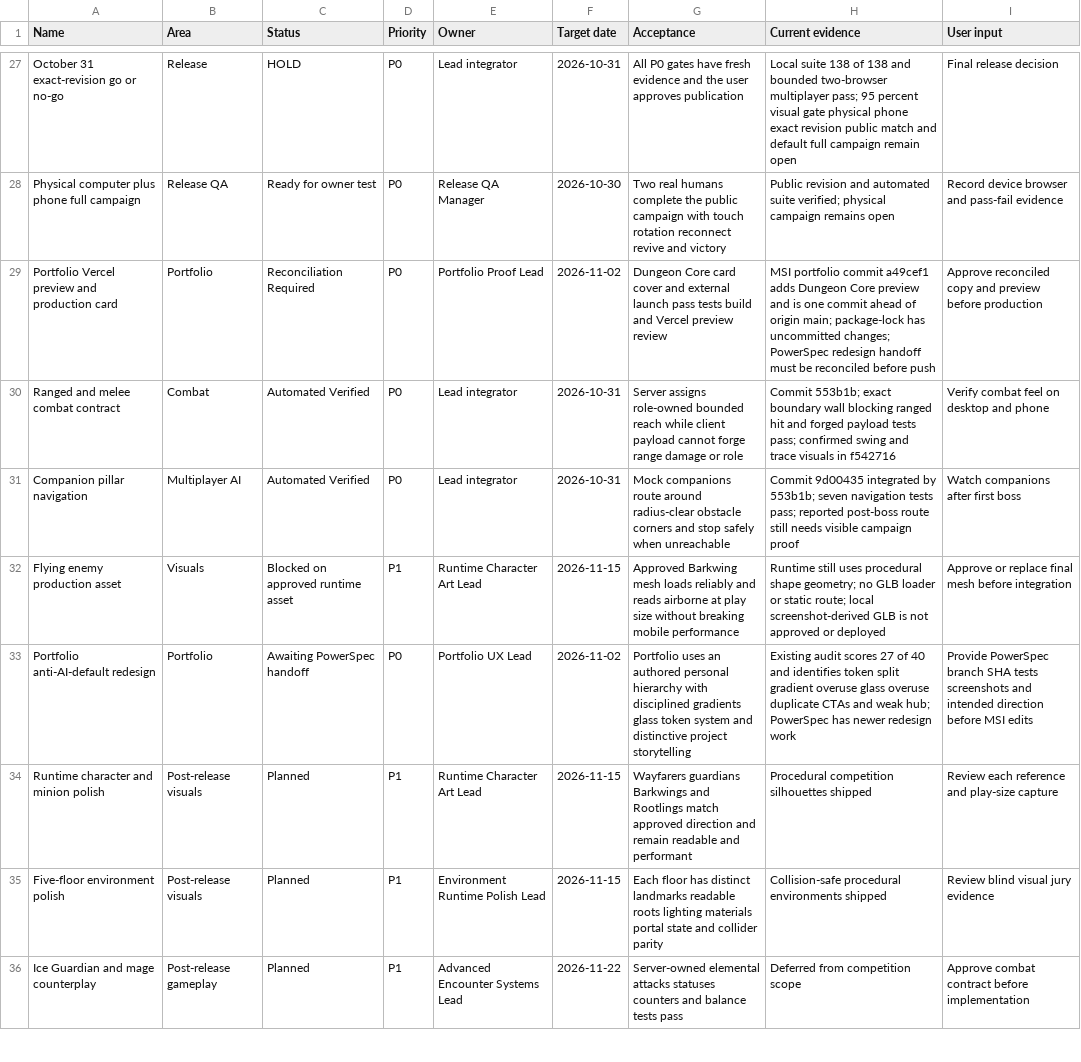
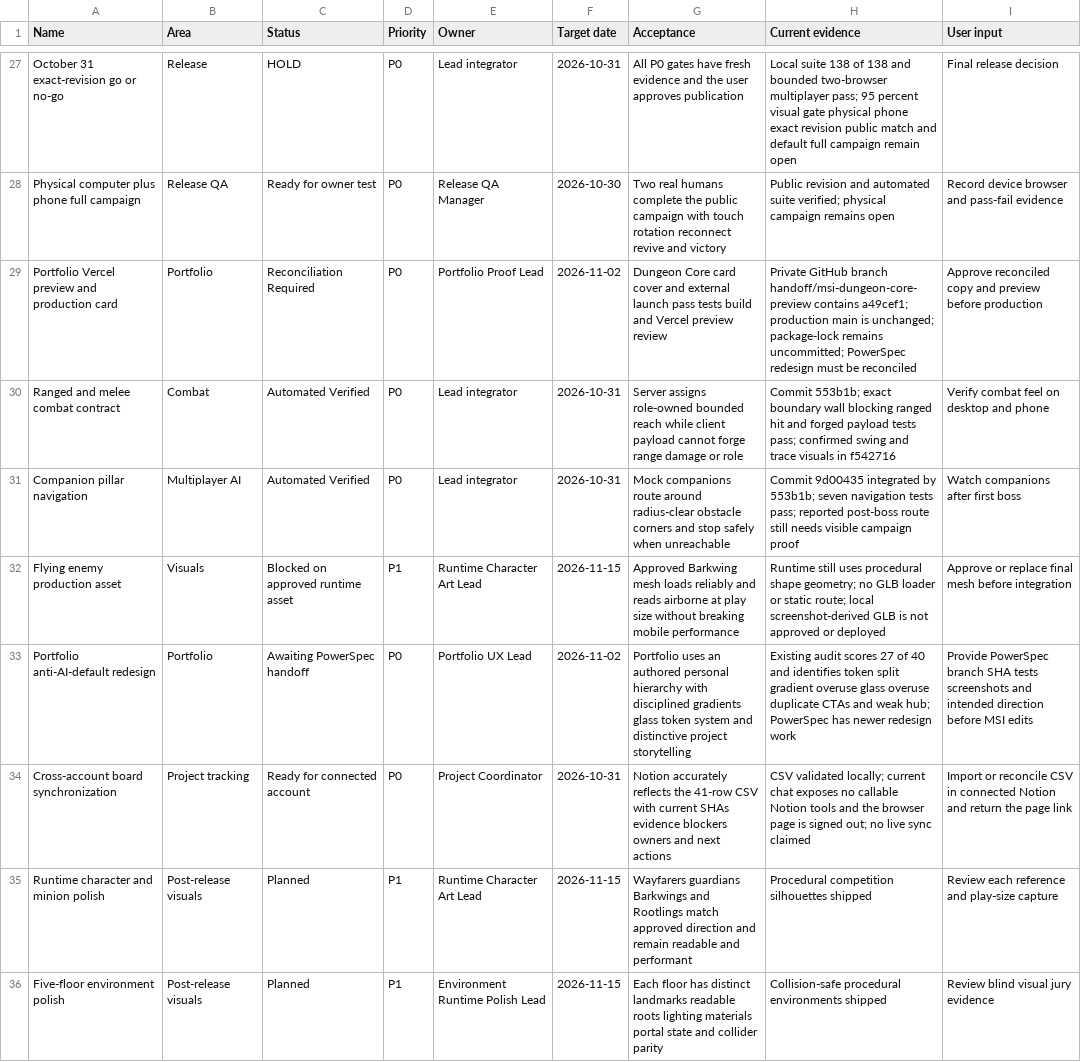
Before and after one commit to GrizzwaldHouse/Dungeon-Core, a CSV file: docs/NOTION_TASK_BOARD.csv, drawn as a sheet; only a part is shown, gaps mark what is left out; the shorter side is filled out with more unchanged rows.

Commit message:
Record connected-account handoff boundaries

```diff
--- a/docs/NOTION_TASK_BOARD.csv
+++ b/docs/NOTION_TASK_BOARD.csv
@@ -28,3 +28,3 @@ October 31 exact-revision go or no-go,Release,HOLD,P0,Lead integrator,2026-10-31
 Physical computer plus phone full campaign,Release QA,Ready for owner test,P0,Release QA Manager,2026-10-30,Two real humans complete the public campaign with touch rotation reconnect revive and victory,Public revision and automated suite verified; physical campaign remains open,Record device browser and pass-fail evidence
-Portfolio Vercel preview and production card,Portfolio,Reconciliation Required,P0,Portfolio Proof Lead,2026-11-02,Dungeon Core card cover and external launch pass tests build and Vercel preview review,MSI portfolio commit a49cef1 adds Dungeon Core preview and is one commit ahead of origin main; package-lock has uncommitted changes; PowerSpec redesign handoff must be reconciled before push,Approve reconciled copy and preview before production
+Portfolio Vercel preview and production card,Portfolio,Reconciliation Required,P0,Portfolio Proof Lead,2026-11-02,Dungeon Core card cover and external launch pass tests build and Vercel preview review,Private GitHub branch handoff/msi-dungeon-core-preview contains a49cef1; production main is unchanged; package-lock remains uncommitted; PowerSpec redesign must be reconciled,Approve reconciled copy and preview before production
 Ranged and melee combat contract,Combat,Automated Verified,P0,Lead integrator,2026-10-31,Server assigns role-owned bounded reach while client payload cannot forge range damage or role,Commit 553b1b; exact boundary wall blocking ranged hit and forged payload tests pass; confirmed swing and trace visuals in f542716,Verify combat feel on desktop and phone
@@ -33,2 +33,3 @@ Flying enemy production asset,Visuals,Blocked on approved runtime asset,P1,Runti
 Portfolio anti-AI-default redesign,Portfolio,Awaiting PowerSpec handoff,P0,Portfolio UX Lead,2026-11-02,Portfolio uses an authored personal hierarchy with disciplined gradients glass token system and distinctive project storytelling,Existing audit scores 27 of 40 and identifies token split gradient overuse glass overuse duplicate CTAs and weak hub; PowerSpec has newer redesign work,Provide PowerSpec branch SHA tests screenshots and intended direction before MSI edits
+Cross-account board synchronization,Project tracking,Ready for connected account,P0,Project Coordinator,2026-10-31,Notion accurately reflects the 41-row CSV with current SHAs evidence blockers owners and next actions,CSV validated locally; current chat exposes no callable Notion tools and the browser page is signed out; no live sync claimed,Import or reconcile CSV in connected Notion and return the page link
 Runtime character and minion polish,Post-release visuals,Planned,P1,Runtime Character Art Lead,2026-11-15,Wayfarers guardians Barkwings and Rootlings match approved direction and remain readable and performant,Procedural competition silhouettes shipped,Review each reference and play-size capture
```
Also changed, not shown: 2 other files.
